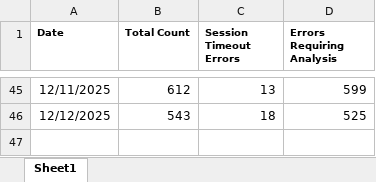
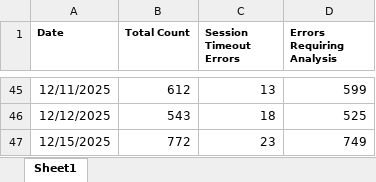
Before and after one commit to hari31785/Bridges-Monitoring-Dashboard, an Excel workbook: Monitoring Data Files/100 Error Counts/Daily 100 Error Counts.xlsx, sheet Sheet1, drawn as a sheet; only a part is shown, gaps mark what is left out; values as stored, in another font and other column widths than the file's, no borders; the diff names each change by its address in the sheet, - before the commit and + after, or states it on an @@ line.

Commit message:
Add files via upload

```diff
--- a/Monitoring Data Files/100 Error Counts/Daily 100 Error Counts.xlsx (sheet Sheet1)
+++ b/Monitoring Data Files/100 Error Counts/Daily 100 Error Counts.xlsx (sheet Sheet1)
+row 47: 12/15/2025 | 772 | 23 | 749
```
